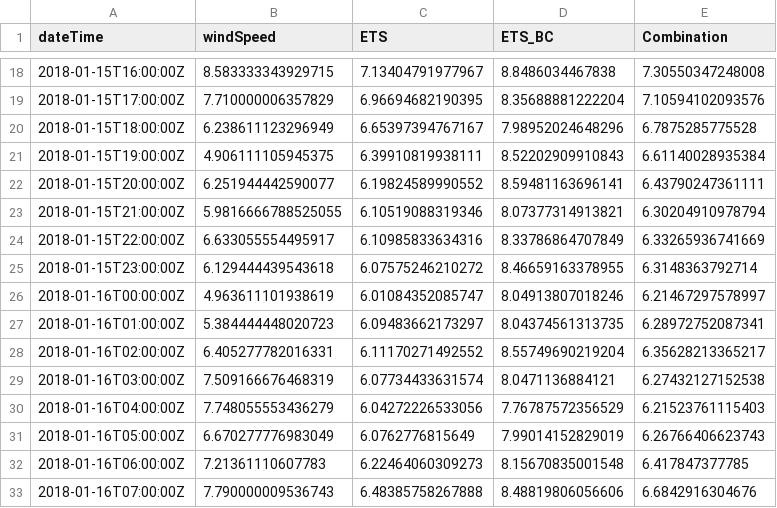
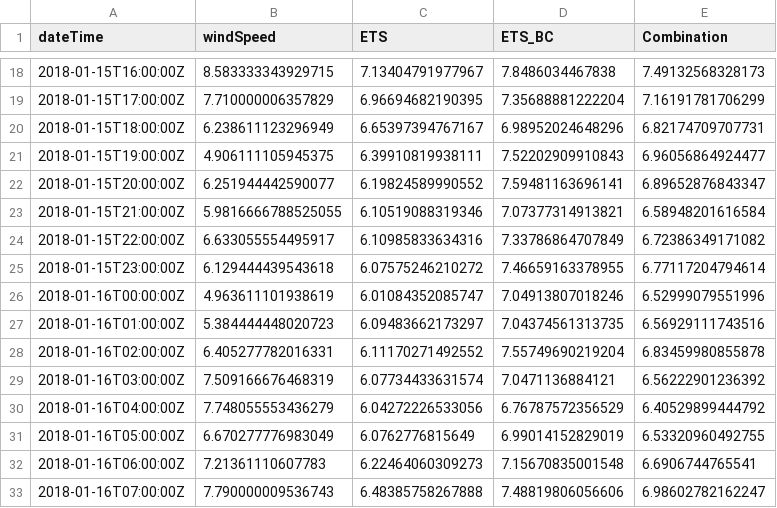
Before and after one commit to gkampolis/ChilWind, a CSV file: results/forecastsCombination.csv, drawn as a sheet; only a part is shown, gaps mark what is left out; the diff covers the shown part only.

Commit message:
Fixed error in the combination model.

```diff
--- a/results/forecastsCombination.csv
+++ b/results/forecastsCombination.csv
@@ -18,16 +18,16 @@ dateTime,windSpeed,ETS,ETS_BC,Combination
-2018-01-15T16:00:00Z,8.583333343929715,7.13404791977967,8.8486034467838,7.30550347248008
-2018-01-15T17:00:00Z,7.710000006357829,6.96694682190395,8.35688881222204,7.10594102093576
-2018-01-15T18:00:00Z,6.238611123296949,6.65397394767167,7.98952024648296,6.7875285775528
-2018-01-15T19:00:00Z,4.906111105945375,6.39910819938111,8.52202909910843,6.61140028935384
-2018-01-15T20:00:00Z,6.251944442590077,6.19824589990552,8.59481163696141,6.43790247361111
-2018-01-15T21:00:00Z,5.9816666788525055,6.10519088319346,8.07377314913821,6.30204910978794
-2018-01-15T22:00:00Z,6.633055554495917,6.10985833634316,8.33786864707849,6.33265936741669
-2018-01-15T23:00:00Z,6.129444439543618,6.07575246210272,8.46659163378955,6.3148363792714
-2018-01-16T00:00:00Z,4.963611101938619,6.01084352085747,8.04913807018246,6.21467297578997
-2018-01-16T01:00:00Z,5.384444448020723,6.09483662173297,8.04374561313735,6.28972752087341
-2018-01-16T02:00:00Z,6.405277782016331,6.11170271492552,8.55749690219204,6.35628213365217
-2018-01-16T03:00:00Z,7.509166676468319,6.07734433631574,8.0471136884121,6.27432127152538
-2018-01-16T04:00:00Z,7.748055553436279,6.04272226533056,7.76787572356529,6.21523761115403
-2018-01-16T05:00:00Z,6.670277776983049,6.0762776815649,7.99014152829019,6.26766406623743
-2018-01-16T06:00:00Z,7.21361110607783,6.22464060309273,8.15670835001548,6.417847377785
-2018-01-16T07:00:00Z,7.790000009536743,6.48385758267888,8.48819806056606,6.6842916304676
+2018-01-15T16:00:00Z,8.583333343929715,7.13404791977967,7.8486034467838,7.49132568328173
+2018-01-15T17:00:00Z,7.710000006357829,6.96694682190395,7.35688881222204,7.16191781706299
+2018-01-15T18:00:00Z,6.238611123296949,6.65397394767167,6.98952024648296,6.82174709707731
+2018-01-15T19:00:00Z,4.906111105945375,6.39910819938111,7.52202909910843,6.96056864924477
+2018-01-15T20:00:00Z,6.251944442590077,6.19824589990552,7.59481163696141,6.89652876843347
+2018-01-15T21:00:00Z,5.9816666788525055,6.10519088319346,7.07377314913821,6.58948201616584
+2018-01-15T22:00:00Z,6.633055554495917,6.10985833634316,7.33786864707849,6.72386349171082
+2018-01-15T23:00:00Z,6.129444439543618,6.07575246210272,7.46659163378955,6.77117204794614
+2018-01-16T00:00:00Z,4.963611101938619,6.01084352085747,7.04913807018246,6.52999079551996
+2018-01-16T01:00:00Z,5.384444448020723,6.09483662173297,7.04374561313735,6.56929111743516
+2018-01-16T02:00:00Z,6.405277782016331,6.11170271492552,7.55749690219204,6.83459980855878
+2018-01-16T03:00:00Z,7.509166676468319,6.07734433631574,7.0471136884121,6.56222901236392
+2018-01-16T04:00:00Z,7.748055553436279,6.04272226533056,6.76787572356529,6.40529899444792
+2018-01-16T05:00:00Z,6.670277776983049,6.0762776815649,6.99014152829019,6.53320960492755
+2018-01-16T06:00:00Z,7.21361110607783,6.22464060309273,7.15670835001548,6.6906744765541
+2018-01-16T07:00:00Z,7.790000009536743,6.48385758267888,7.48819806056606,6.98602782162247
```
Also changed, not shown: 64 edited cells elsewhere in this file, 3 other files.
